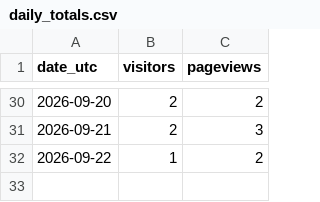
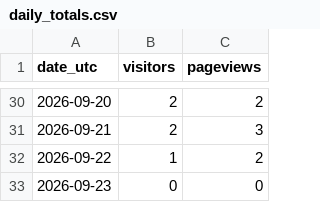
Before and after one commit to noobiedeviedoo/web-metrics-vercel, a CSV file: daily_totals.csv, drawn as a sheet; only a part is shown, gaps mark what is left out; the diff names each change by its address in the sheet, - before the commit and + after, or states it on an @@ line.

```diff
--- a/daily_totals.csv
+++ b/daily_totals.csv
+row 33: 2026-09-23 | 0 | 0
```
